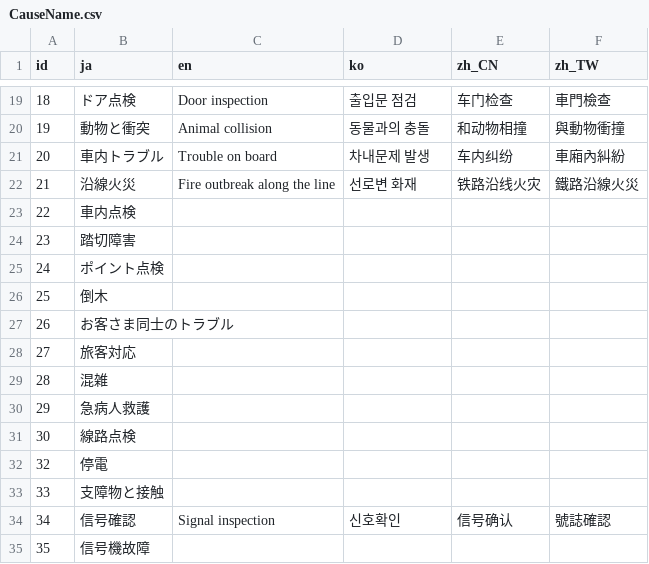
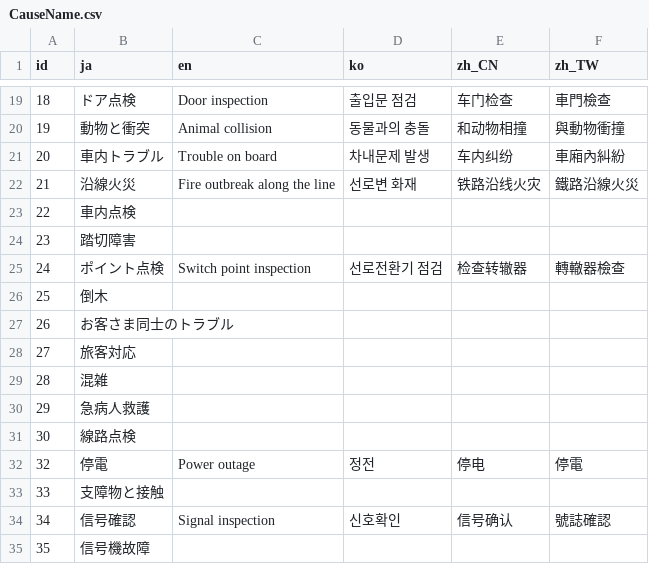
Before and after one commit to friuli-jokyo/python-odpt2jre, a CSV file: odpt2jre/intermediate_components/table/CauseName.csv, drawn as a sheet; only a part is shown, gaps mark what is left out.

```diff
--- a/odpt2jre/intermediate_components/table/CauseName.csv
+++ b/odpt2jre/intermediate_components/table/CauseName.csv
@@ -24,3 +24,3 @@
 "23","踏切障害",,,,
-"24","ポイント点検",,,,
+"24","ポイント点検","Switch point inspection","선로전환기 점검","检查转辙器","轉轍器檢查"
 "25","倒木",,,,
@@ -31,3 +31,3 @@
 "30","線路点検",,,,
-"32","停電",,,,
+"32","停電","Power outage","정전","停电","停電"
 "33","支障物と接触",,,,
```
Also changed, not shown: odpt2jre/intermediate_components/table/LineName.csv, odpt2jre/intermediate_components/table/StationName.csv.
